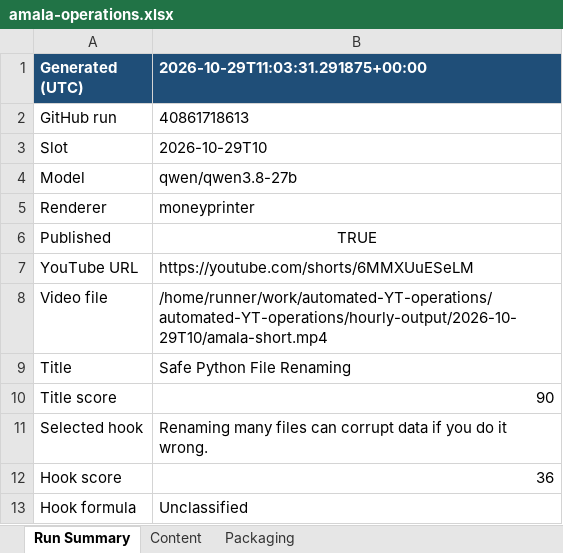
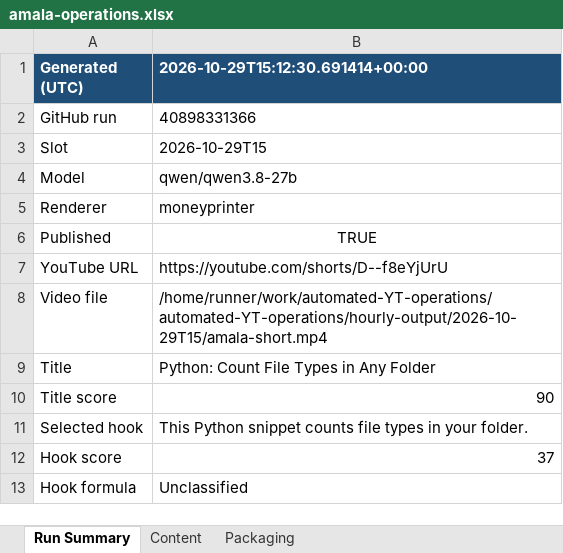
Before and after one commit to amalraj020-a11y/automated-YT-operations, an Excel workbook: reports/latest/amala-operations.xlsx, sheet Run Summary, drawn as a sheet; values as stored, in another font and other column widths than the file's, no borders; the diff names each change by its address in the sheet, - before the commit and + after, or states it on an @@ line.

```diff
--- a/reports/latest/amala-operations.xlsx (sheet Run Summary)
+++ b/reports/latest/amala-operations.xlsx (sheet Run Summary)
-B1: 2026-10-29T11:03:31.291875+00:00
+B1: 2026-10-29T15:12:30.691414+00:00
-B2 (2026-10-29T15:12:30.691414+00:00): 40861718613
+B2 (2026-10-29T15:12:30.691414+00:00): 40898331366
-B3 (2026-10-29T15:12:30.691414+00:00): 2026-10-29T10
+B3 (2026-10-29T15:12:30.691414+00:00): 2026-10-29T15
-B7 (2026-10-29T15:12:30.691414+00:00): https://youtube.com/shorts/6MMXUuESeLM
+B7 (2026-10-29T15:12:30.691414+00:00): https://youtube.com/shorts/D--f8eYjUrU
-B8 (2026-10-29T15:12:30.691414+00:00): /home/runner/work/automated-YT-operations/automated-YT-operations/hourly-output/2026-10-29T10/amala-short.mp4
+B8 (2026-10-29T15:12:30.691414+00:00): /home/runner/work/automated-YT-operations/automated-YT-operations/hourly-output/2026-10-29T15/amala-short.mp4
-B9 (2026-10-29T15:12:30.691414+00:00): Safe Python File Renaming
+B9 (2026-10-29T15:12:30.691414+00:00): Python: Count File Types in Any Folder
-B11 (2026-10-29T15:12:30.691414+00:00): Renaming many files can corrupt data if you do it wrong.
+B11 (2026-10-29T15:12:30.691414+00:00): This Python snippet counts file types in your folder.
-B12 (2026-10-29T15:12:30.691414+00:00): 36
+B12 (2026-10-29T15:12:30.691414+00:00): 37
```
Also changed, not shown: sheet Packaging, sheet Content.
